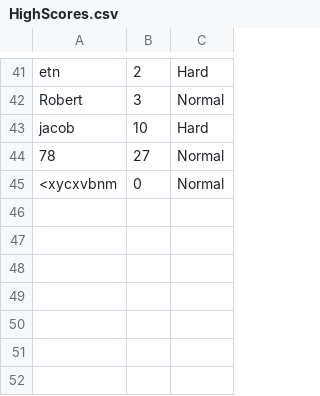
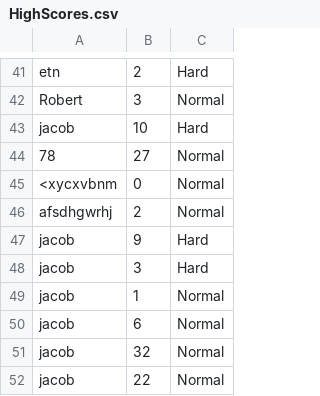
Before and after one commit to robskaar/Snake, a CSV file: out/production/Snake/Resources/CSV/HighScores.csv, drawn as a sheet; only a part is shown, gaps mark what is left out.

```diff
--- a/out/production/Snake/Resources/CSV/HighScores.csv
+++ b/out/production/Snake/Resources/CSV/HighScores.csv
@@ -45 +45,8 @@ jacob,10,Hard
 <xycxvbnm,0,Normal
+afsdhgwrhj,2,Normal
+jacob,9,Hard
+jacob,3,Hard
+jacob,1,Normal
+jacob,6,Normal
+jacob,32,Normal
+jacob,22,Normal
```
Also changed, not shown: src/Resources/CSV/HighScores.csv, 3 other files.
